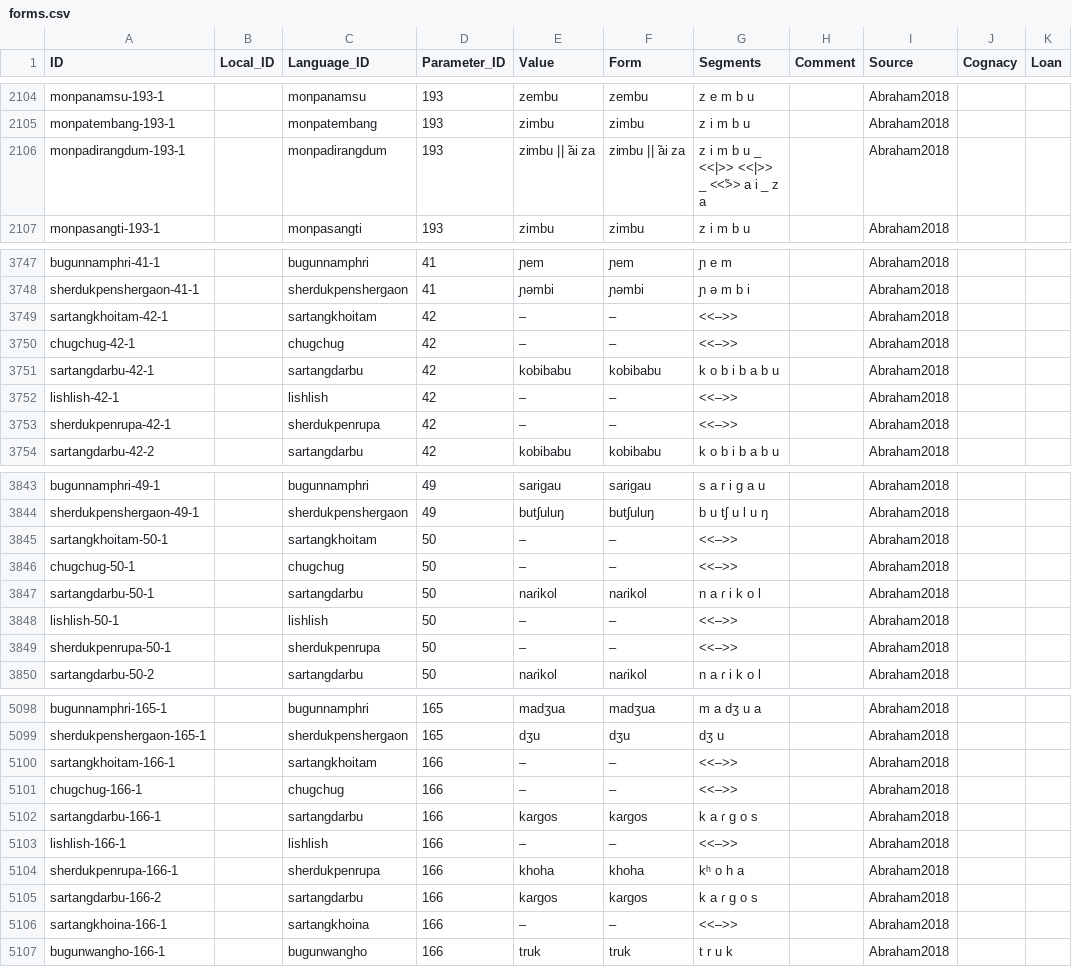
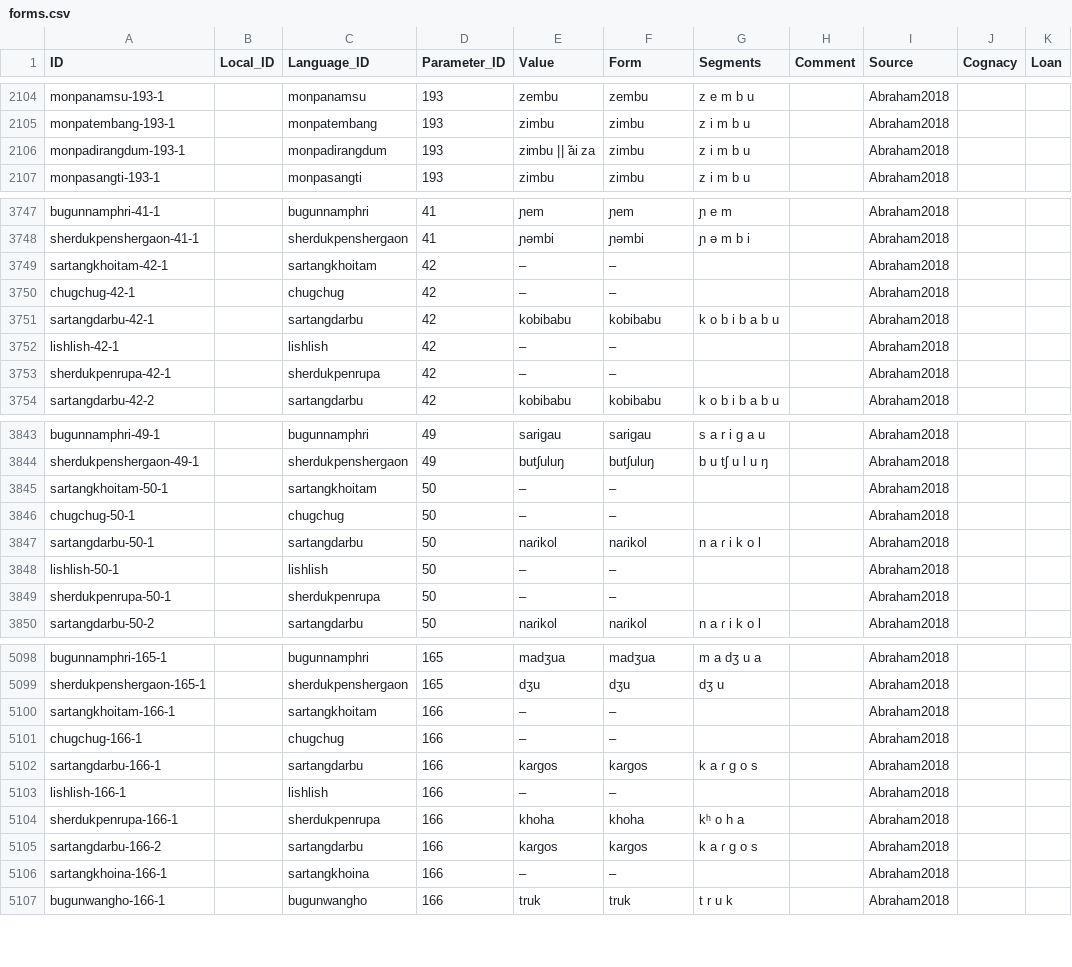
Before and after one commit to lexibank/abrahammonpa, a CSV file: cldf/forms.csv, drawn as a sheet; only a part is shown, gaps mark what is left out; the diff covers the shown part only.

```diff
--- a/cldf/forms.csv
+++ b/cldf/forms.csv
@@ -2105,3 +2105,3 @@ monpanamsu-193-1,,monpanamsu,193,zembu,zembu,z e m b u,,Abraham2018,,
 monpatembang-193-1,,monpatembang,193,zimbu,zimbu,z i m b u,,Abraham2018,,
-monpadirangdum-193-1,,monpadirangdum,193,zimbu || ̃ai za,zimbu || ̃ai za,z i m b u _ <<|>> <<|>> _ <<̃>> a i _ z a,,Abraham2018,,
+monpadirangdum-193-1,,monpadirangdum,193,zimbu || ̃ai za,zimbu,z i m b u,,Abraham2018,,
 monpasangti-193-1,,monpasangti,193,zimbu,zimbu,z i m b u,,Abraham2018,,
@@ -3748,7 +3748,7 @@ bugunnamphri-41-1,,bugunnamphri,41,ɲem,ɲem,ɲ e m,,Abraham2018,,
 sherdukpenshergaon-41-1,,sherdukpenshergaon,41,ɲəmbi,ɲəmbi,ɲ ə m b i,,Abraham2018,,
-sartangkhoitam-42-1,,sartangkhoitam,42,–,–,<<–>>,,Abraham2018,,
-chugchug-42-1,,chugchug,42,–,–,<<–>>,,Abraham2018,,
+sartangkhoitam-42-1,,sartangkhoitam,42,–,–,,,Abraham2018,,
+chugchug-42-1,,chugchug,42,–,–,,,Abraham2018,,
 sartangdarbu-42-1,,sartangdarbu,42,kobibabu,kobibabu,k o b i b a b u,,Abraham2018,,
-lishlish-42-1,,lishlish,42,–,–,<<–>>,,Abraham2018,,
-sherdukpenrupa-42-1,,sherdukpenrupa,42,–,–,<<–>>,,Abraham2018,,
+lishlish-42-1,,lishlish,42,–,–,,,Abraham2018,,
+sherdukpenrupa-42-1,,sherdukpenrupa,42,–,–,,,Abraham2018,,
 sartangdarbu-42-2,,sartangdarbu,42,kobibabu,kobibabu,k o b i b a b u,,Abraham2018,,
@@ -3844,7 +3844,7 @@ bugunnamphri-49-1,,bugunnamphri,49,sarigau,sarigau,s a r i g a u,,Abraham2018,,
 sherdukpenshergaon-49-1,,sherdukpenshergaon,49,butʃuluŋ,butʃuluŋ,b u tʃ u l u ŋ,,Abraham2018,,
-sartangkhoitam-50-1,,sartangkhoitam,50,–,–,<<–>>,,Abraham2018,,
-chugchug-50-1,,chugchug,50,–,–,<<–>>,,Abraham2018,,
+sartangkhoitam-50-1,,sartangkhoitam,50,–,–,,,Abraham2018,,
+chugchug-50-1,,chugchug,50,–,–,,,Abraham2018,,
 sartangdarbu-50-1,,sartangdarbu,50,naɾikol,naɾikol,n a ɾ i k o l,,Abraham2018,,
-lishlish-50-1,,lishlish,50,–,–,<<–>>,,Abraham2018,,
-sherdukpenrupa-50-1,,sherdukpenrupa,50,–,–,<<–>>,,Abraham2018,,
+lishlish-50-1,,lishlish,50,–,–,,,Abraham2018,,
+sherdukpenrupa-50-1,,sherdukpenrupa,50,–,–,,,Abraham2018,,
 sartangdarbu-50-2,,sartangdarbu,50,naɾikol,naɾikol,n a ɾ i k o l,,Abraham2018,,
@@ -5099,9 +5099,9 @@ bugunnamphri-165-1,,bugunnamphri,165,madʒua,madʒua,m a dʒ u a,,Abraham2018,,
 sherdukpenshergaon-165-1,,sherdukpenshergaon,165,dʒu,dʒu,dʒ u,,Abraham2018,,
-sartangkhoitam-166-1,,sartangkhoitam,166,–,–,<<–>>,,Abraham2018,,
-chugchug-166-1,,chugchug,166,–,–,<<–>>,,Abraham2018,,
+sartangkhoitam-166-1,,sartangkhoitam,166,–,–,,,Abraham2018,,
+chugchug-166-1,,chugchug,166,–,–,,,Abraham2018,,
 sartangdarbu-166-1,,sartangdarbu,166,kaɾgos,kaɾgos,k a ɾ g o s,,Abraham2018,,
-lishlish-166-1,,lishlish,166,–,–,<<–>>,,Abraham2018,,
+lishlish-166-1,,lishlish,166,–,–,,,Abraham2018,,
 sherdukpenrupa-166-1,,sherdukpenrupa,166,khoha,khoha,kʰ o h a,,Abraham2018,,
 sartangdarbu-166-2,,sartangdarbu,166,kaɾgos,kaɾgos,k a ɾ g o s,,Abraham2018,,
-sartangkhoina-166-1,,sartangkhoina,166,–,–,<<–>>,,Abraham2018,,
+sartangkhoina-166-1,,sartangkhoina,166,–,–,,,Abraham2018,,
 bugunwangho-166-1,,bugunwangho,166,truk,truk,t r u k,,Abraham2018,,
```
Also changed, not shown: 115 edited cells elsewhere in this file, etc/orthography.tsv, 4 other files.
